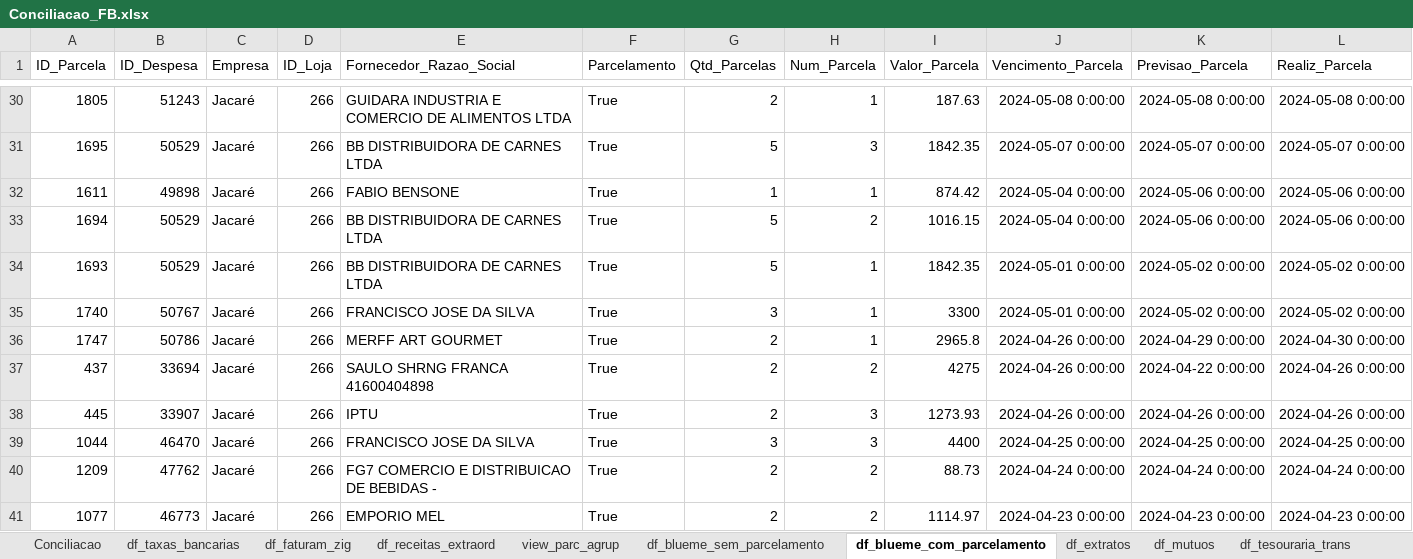
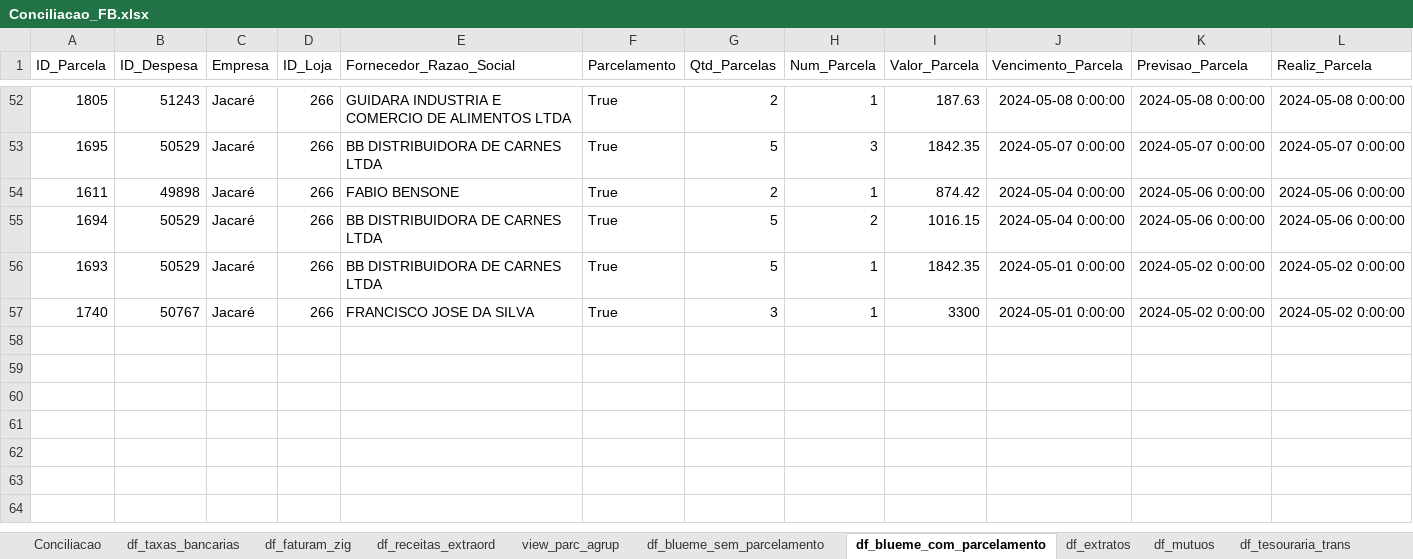
Before and after one commit to gabrielcunha91/fluxo-caixa-fb, an Excel workbook: Conciliacao_FB.xlsx, sheet df_blueme_com_parcelamento, drawn as a sheet; only a part is shown, gaps mark what is left out; values as stored, in another font and other column widths than the file's, no borders; removed rows and columns are numbered as before the commit, all else as after; rows hold the shown columns only; the diff covers the shown part only; the diff names each change by its address in the sheet, - before the commit and + after, or states it on an @@ line.

```diff
--- a/Conciliacao_FB.xlsx (sheet df_blueme_com_parcelamento)
+++ b/Conciliacao_FB.xlsx (sheet df_blueme_com_parcelamento)
-G54 (Qtd_Parcelas): 1
+G54 (Qtd_Parcelas): 2
-row 36: 1747 | 50786 | Jacaré | 266 | MERFF ART GOURMET | True | 2 | 1 | 2965.8 | 2024-04-26 0:00:00 | 2024-04-29 0:00:00 | 2024-04-30 0:00:00
-row 37: 437 | 33694 | Jacaré | 266 | SAULO SHRNG FRANCA 41600404898 | True | 2 | 2 | 4275 | 2024-04-26 0:00:00 | 2024-04-22 0:00:00 | 2024-04-26 0:00:00
-row 38: 445 | 33907 | Jacaré | 266 | IPTU | True | 2 | 3 | 1273.93 | 2024-04-26 0:00:00 | 2024-04-26 0:00:00 | 2024-04-26 0:00:00
-row 39: 1044 | 46470 | Jacaré | 266 | FRANCISCO JOSE DA SILVA | True | 3 | 3 | 4400 | 2024-04-25 0:00:00 | 2024-04-25 0:00:00 | 2024-04-25 0:00:00
-row 40: 1209 | 47762 | Jacaré | 266 | FG7 COMERCIO E DISTRIBUICAO DE BEBIDAS - | True | 2 | 2 | 88.73 | 2024-04-24 0:00:00 | 2024-04-24 0:00:00 | 2024-04-24 0:00:00
-row 41: 1077 | 46773 | Jacaré | 266 | EMPORIO MEL | True | 2 | 2 | 1114.97 | 2024-04-23 0:00:00 | 2024-04-23 0:00:00 | 2024-04-23 0:00:00
```
Also changed, not shown: 22 added rows, 41 removed rows and 16 edited cells elsewhere in this sheet, sheet df_blueme_sem_parcelamento, sheet df_extratos, sheet df_faturam_zig, sheet df_mutuos, sheet df_receitas_extraord, sheet view_parc_agrup, 1 more sheet, 1 other file.
